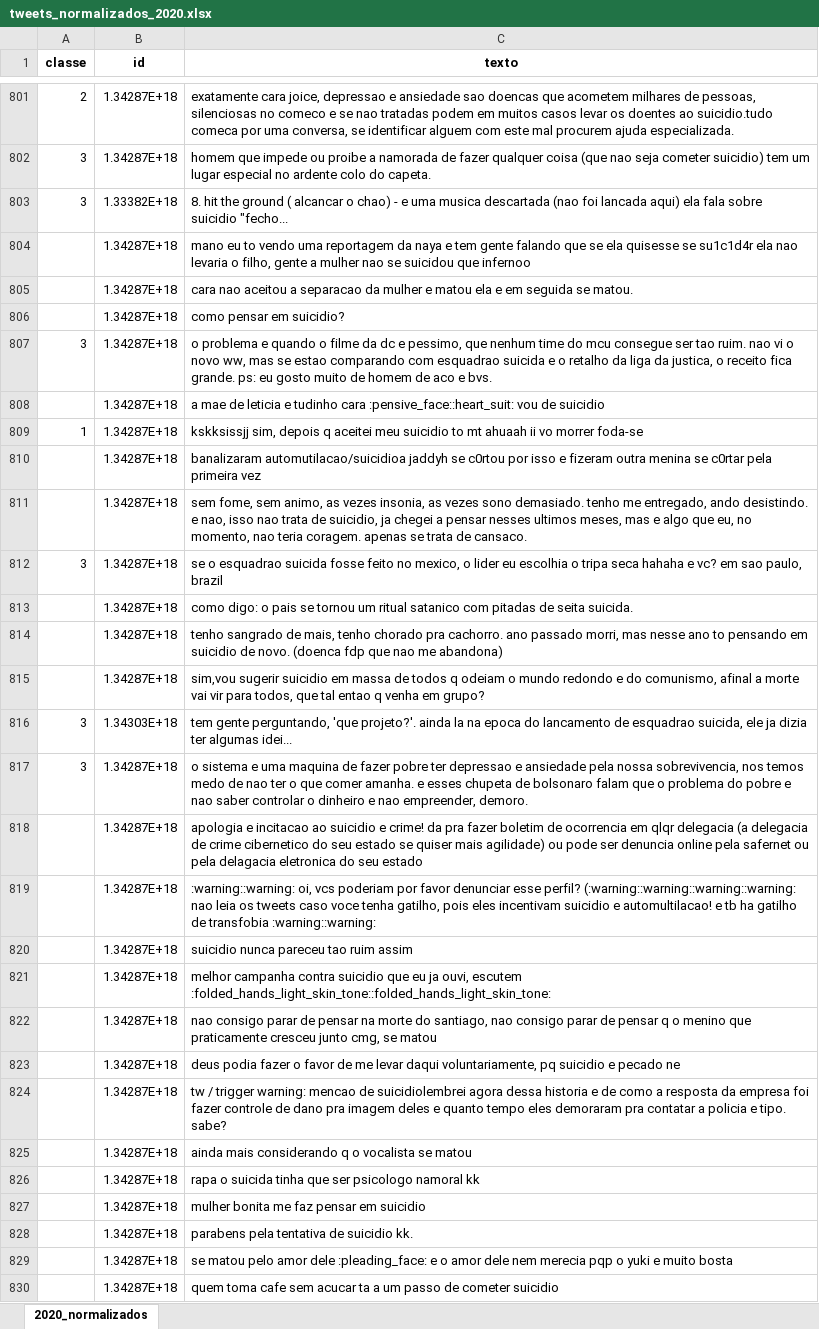
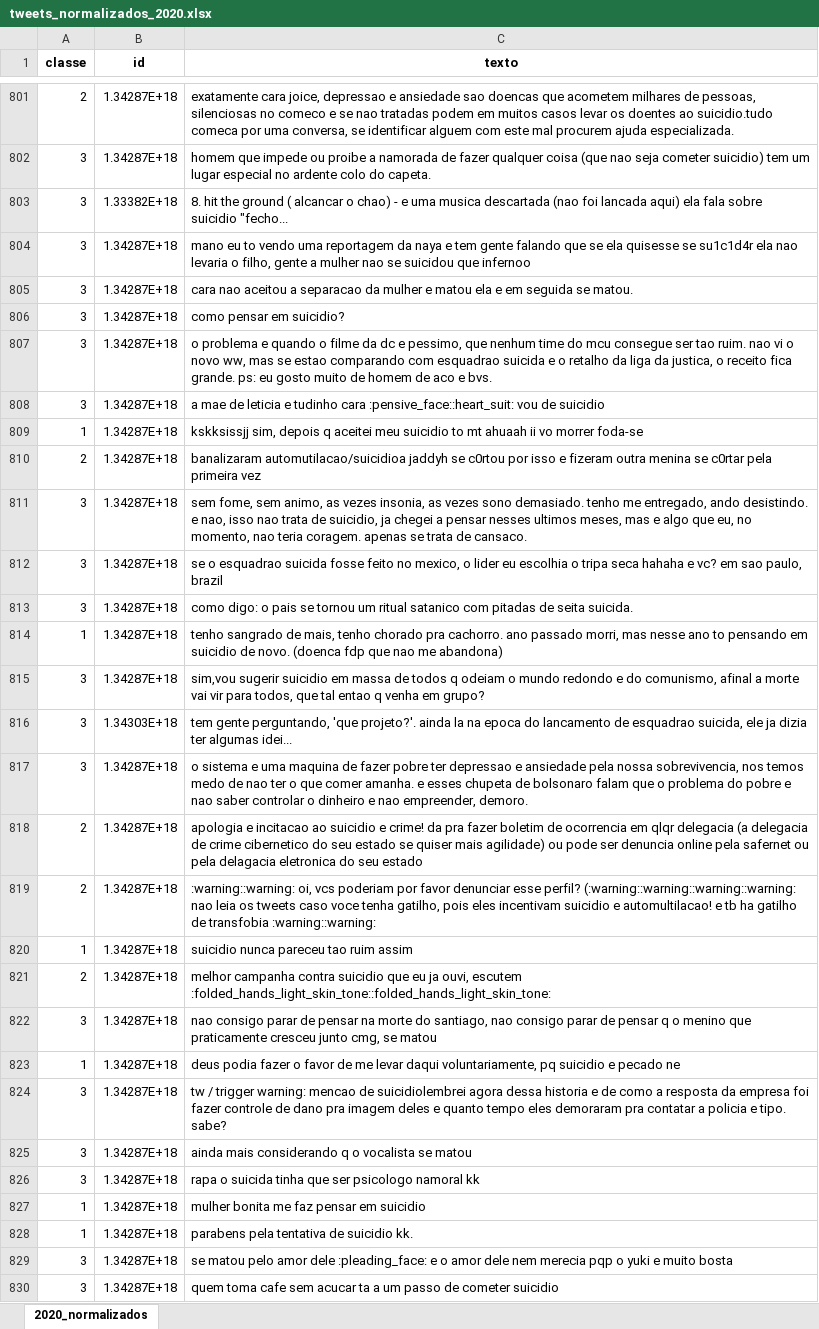
Before and after one commit to hsandmann/zelia.data, an Excel workbook: tweets_normalizados_2020.xlsx, sheet 2020_normalizados, drawn as a sheet; only a part is shown, gaps mark what is left out; values as stored, in another font and other column widths than the file's, no borders; the diff covers the shown part only; the diff names each change by its address in the sheet, - before the commit and + after, or states it on an @@ line.

```diff
--- a/tweets_normalizados_2020.xlsx (sheet 2020_normalizados)
+++ b/tweets_normalizados_2020.xlsx (sheet 2020_normalizados)
-A804:A806 (classe): (empty)
+A804:A806 (classe): 3
-A808 (classe): (empty)
+A808 (classe): 3
-A810 (classe): (empty)
+A810 (classe): 2
-A811 (classe): (empty)
+A811 (classe): 3
-A813 (classe): (empty)
+A813 (classe): 3
-A814 (classe): (empty)
+A814 (classe): 1
-A815 (classe): (empty)
+A815 (classe): 3
-A818:A819 (classe): (empty)
+A818:A819 (classe): 2
-A820 (classe): (empty)
+A820 (classe): 1
-A821 (classe): (empty)
+A821 (classe): 2
-A822 (classe): (empty)
+A822 (classe): 3
-A823 (classe): (empty)
+A823 (classe): 1
-A824:A826 (classe): (empty)
+A824:A826 (classe): 3
-A827:A828 (classe): (empty)
+A827:A828 (classe): 1
-A829:A830 (classe): (empty)
+A829:A830 (classe): 3
```
Also changed, not shown: 337 edited cells elsewhere in this sheet, tweets_normalizados_2019.xlsx, 1 other file.
